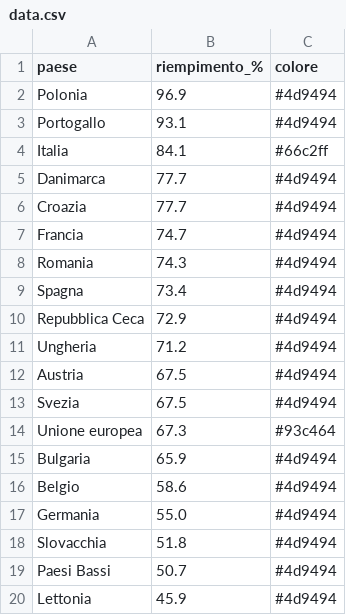
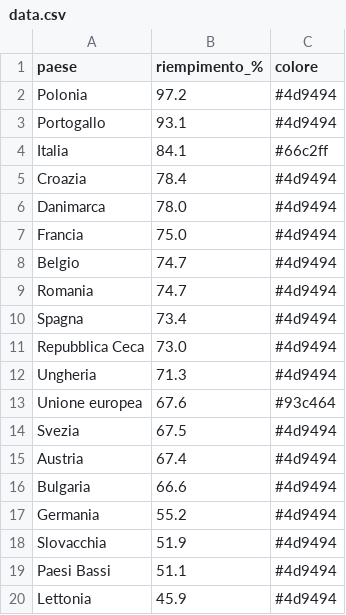
Before and after one commit to sanellia97-lab/stoccaggio-gas-ue, a CSV file: data.csv, drawn as a sheet.

```diff
--- a/data.csv
+++ b/data.csv
@@ -1,20 +1,20 @@
 paese,riempimento_%,colore
-Polonia,96.9,#4d9494
+Polonia,97.2,#4d9494
 Portogallo,93.1,#4d9494
 Italia,84.1,#66c2ff
-Danimarca,77.7,#4d9494
-Croazia,77.7,#4d9494
-Francia,74.7,#4d9494
-Romania,74.3,#4d9494
+Croazia,78.4,#4d9494
+Danimarca,78.0,#4d9494
+Francia,75.0,#4d9494
+Belgio,74.7,#4d9494
+Romania,74.7,#4d9494
 Spagna,73.4,#4d9494
-Repubblica Ceca,72.9,#4d9494
-Ungheria,71.2,#4d9494
-Austria,67.5,#4d9494
+Repubblica Ceca,73.0,#4d9494
+Ungheria,71.3,#4d9494
+Unione europea,67.6,#93c464
 Svezia,67.5,#4d9494
-Unione europea,67.3,#93c464
-Bulgaria,65.9,#4d9494
-Belgio,58.6,#4d9494
-Germania,55.0,#4d9494
-Slovacchia,51.8,#4d9494
-Paesi Bassi,50.7,#4d9494
+Austria,67.4,#4d9494
+Bulgaria,66.6,#4d9494
+Germania,55.2,#4d9494
+Slovacchia,51.9,#4d9494
+Paesi Bassi,51.1,#4d9494
 Lettonia,45.9,#4d9494
```
Also changed, not shown: data_en.csv, 2 other files.
